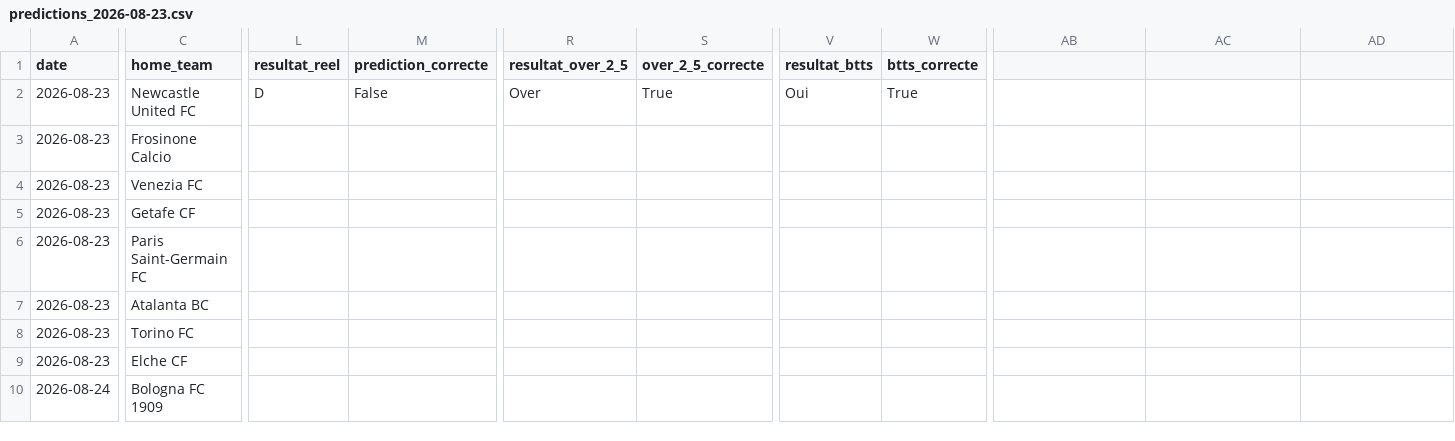
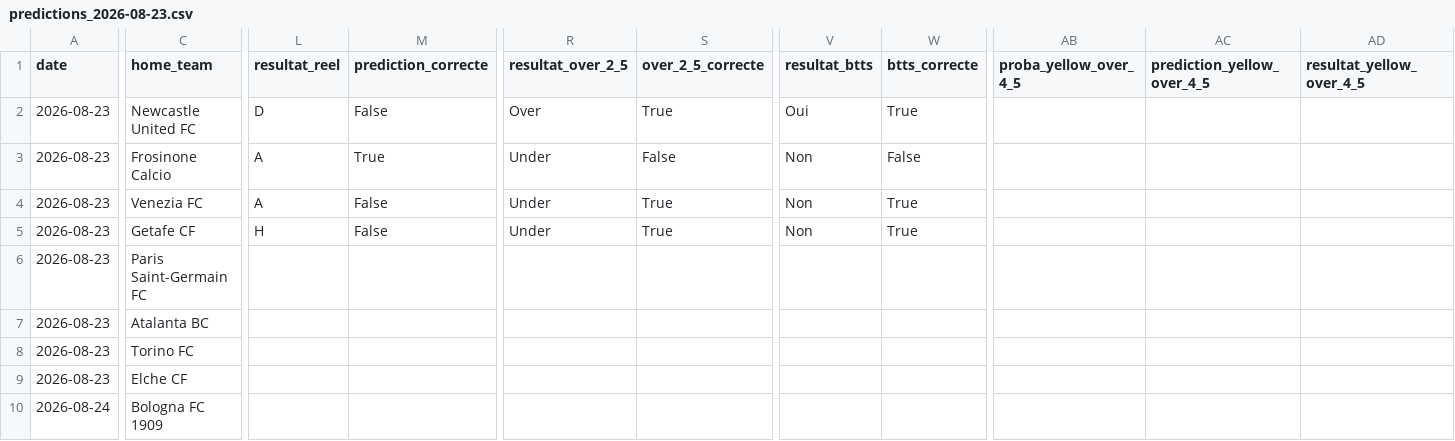
Before and after one commit to ezekiel27egoun/football-predictor, a CSV file: data/tracking/predictions_2026-08-23.csv, drawn as a sheet; only a part is shown, gaps mark what is left out; the diff covers the shown part only; the diff names each change by its address in the sheet, - before the commit and + after, or states it on an @@ line.

```diff
--- a/data/tracking/predictions_2026-08-23.csv
+++ b/data/tracking/predictions_2026-08-23.csv
-AB1: (empty)
+AB1: proba_yellow_over_4_5
-AC1: (empty)
+AC1: prediction_yellow_over_4_5
-AD1: (empty)
+AD1: resultat_yellow_over_4_5
-L3:L4 (resultat_reel): (empty)
+L3:L4 (resultat_reel): A
-M3 (prediction_correcte): (empty)
+M3 (prediction_correcte): True
-R3:R5 (resultat_over_2_5): (empty)
+R3:R5 (resultat_over_2_5): Under
-S3 (over_2_5_correcte): (empty)
+S3 (over_2_5_correcte): False
-V3:V5 (resultat_btts): (empty)
+V3:V5 (resultat_btts): Non
-W3 (btts_correcte): (empty)
+W3 (btts_correcte): False
-M4:M5 (prediction_correcte): (empty)
+M4:M5 (prediction_correcte): False
-S4:S5 (over_2_5_correcte): (empty)
+S4:S5 (over_2_5_correcte): True
-W4:W5 (btts_correcte): (empty)
+W4:W5 (btts_correcte): True
-L5 (resultat_reel): (empty)
+L5 (resultat_reel): H
```
Also changed, not shown: 7 edited cells elsewhere in this file, data/tracking/predictions_2026-08-17.csv, data/tracking/weekly_summary.csv.
